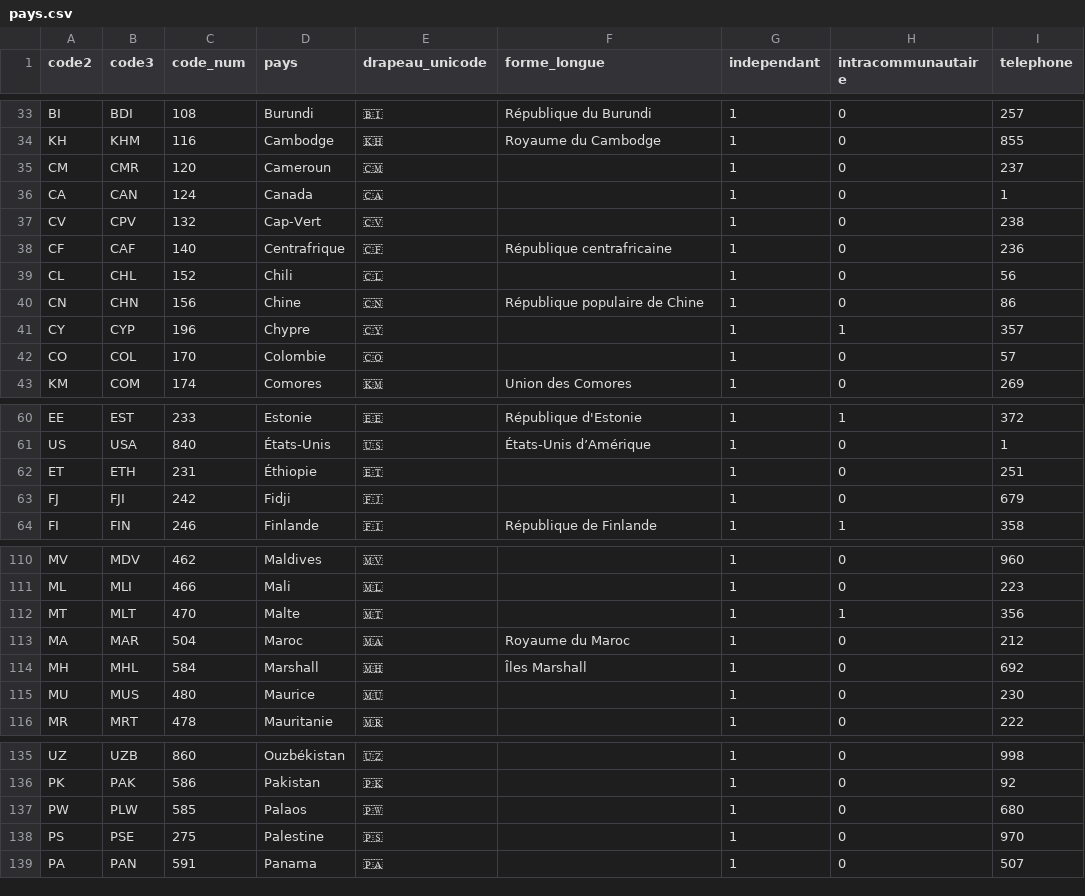
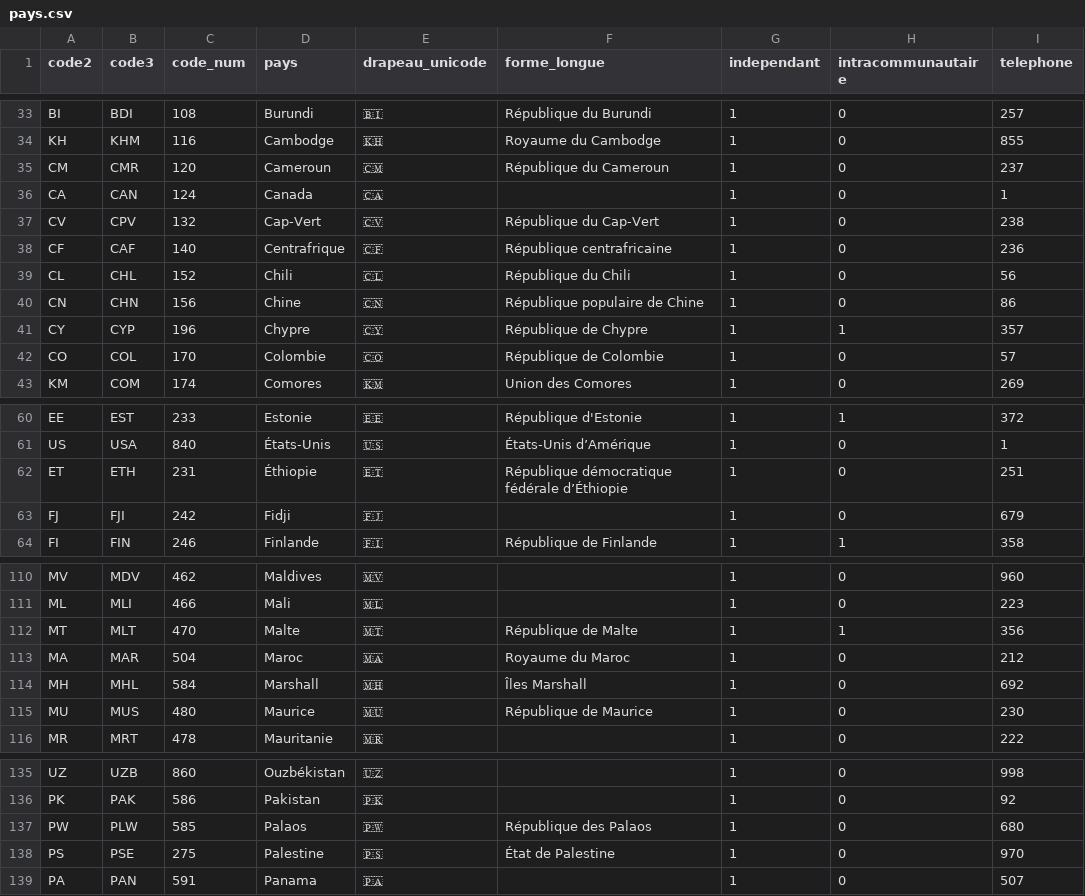
Before and after one commit to medina474/basesdedonnees, a CSV file: data/commun/pays.csv (was data/cocagne/commun/pays.csv), drawn as a sheet; only a part is shown, gaps mark what is left out; the diff covers the shown part only.

```diff
--- a/data/cocagne/commun/pays.csv
+++ b/data/commun/pays.csv
@@ -34,10 +34,10 @@ BI,BDI,108,Burundi,🇧🇮,République du Burundi,1,0,257
 KH,KHM,116,Cambodge,🇰🇭,Royaume du Cambodge,1,0,855
-CM,CMR,120,Cameroun,🇨🇲,,1,0,237
+CM,CMR,120,Cameroun,🇨🇲,République du Cameroun,1,0,237
 CA,CAN,124,Canada,🇨🇦,,1,0,1
-CV,CPV,132,Cap-Vert,🇨🇻,,1,0,238
+CV,CPV,132,Cap-Vert,🇨🇻,République du Cap-Vert,1,0,238
 CF,CAF,140,Centrafrique,🇨🇫,République centrafricaine,1,0,236
-CL,CHL,152,Chili,🇨🇱,,1,0,56
+CL,CHL,152,Chili,🇨🇱,République du Chili,1,0,56
 CN,CHN,156,Chine,🇨🇳,République populaire de Chine,1,0,86
-CY,CYP,196,Chypre,🇨🇾,,1,1,357
-CO,COL,170,Colombie,🇨🇴,,1,0,57
+CY,CYP,196,Chypre,🇨🇾,République de Chypre,1,1,357
+CO,COL,170,Colombie,🇨🇴,République de Colombie,1,0,57
 KM,COM,174,Comores,🇰🇲,Union des Comores,1,0,269
@@ -61,3 +61,3 @@ EE,EST,233,Estonie,🇪🇪,République d'Estonie,1,1,372
 US,USA,840,États-Unis,🇺🇸,États-Unis d’Amérique,1,0,1
-ET,ETH,231,Éthiopie,🇪🇹,,1,0,251
+ET,ETH,231,Éthiopie,🇪🇹,République démocratique fédérale d’Éthiopie,1,0,251
 FJ,FJI,242,Fidji,🇫🇯,,1,0,679
@@ -111,6 +111,6 @@ MV,MDV,462,Maldives,🇲🇻,,1,0,960
 ML,MLI,466,Mali,🇲🇱,,1,0,223
-MT,MLT,470,Malte,🇲🇹,,1,1,356
+MT,MLT,470,Malte,🇲🇹,République de Malte,1,1,356
 MA,MAR,504,Maroc,🇲🇦,Royaume du Maroc,1,0,212
 MH,MHL,584,Marshall,🇲🇭,Îles Marshall,1,0,692
-MU,MUS,480,Maurice,🇲🇺,,1,0,230
+MU,MUS,480,Maurice,🇲🇺,République de Maurice,1,0,230
 MR,MRT,478,Mauritanie,🇲🇷,,1,0,222
@@ -136,4 +136,4 @@ UZ,UZB,860,Ouzbékistan,🇺🇿,,1,0,998
 PK,PAK,586,Pakistan,🇵🇰,,1,0,92
-PW,PLW,585,Palaos,🇵🇼,,1,0,680
-PS,PSE,275,Palestine,🇵🇸,,1,0,970
+PW,PLW,585,Palaos,🇵🇼,République des Palaos,1,0,680
+PS,PSE,275,Palestine,🇵🇸,État de Palestine,1,0,970
 PA,PAN,591,Panama,🇵🇦,,1,0,507
```
Also changed, not shown: 3 edited cells elsewhere in this file, 3 other files.
